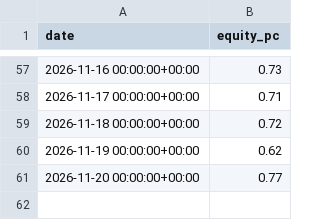
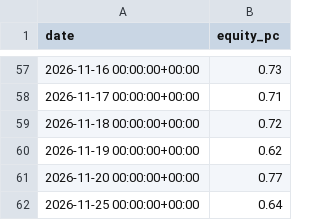
Before and after one commit to rlagustn92/retail-sentiment, a CSV file: putcall.csv, drawn as a sheet; only a part is shown, gaps mark what is left out.

```diff
--- a/putcall.csv
+++ b/putcall.csv
@@ -61 +61,2 @@ date,equity_pc
 2026-11-20 00:00:00+00:00,0.77
+2026-11-25 00:00:00+00:00,0.64
```
Also changed, not shown: runs.csv, 1 other file.
